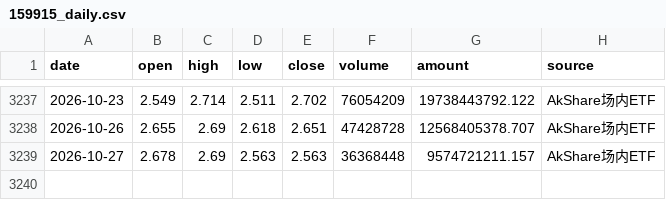
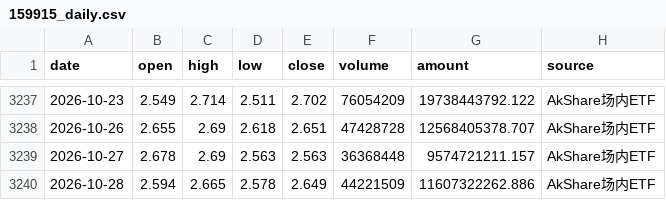
Before and after one commit to djinnwong/etf_rotation_web, a CSV file: data/159915_daily.csv, drawn as a sheet; only a part is shown, gaps mark what is left out; the diff names each change by its address in the sheet, - before the commit and + after, or states it on an @@ line.

```diff
--- a/data/159915_daily.csv
+++ b/data/159915_daily.csv
+row 3240: 2026-10-28 | 2.594 | 2.665 | 2.578 | 2.649 | 44221509 | 11607322262.886 | AkShare场内ETF
```
Also changed, not shown: data/513100_daily.csv, data/518880_daily.csv, 4 other files.
